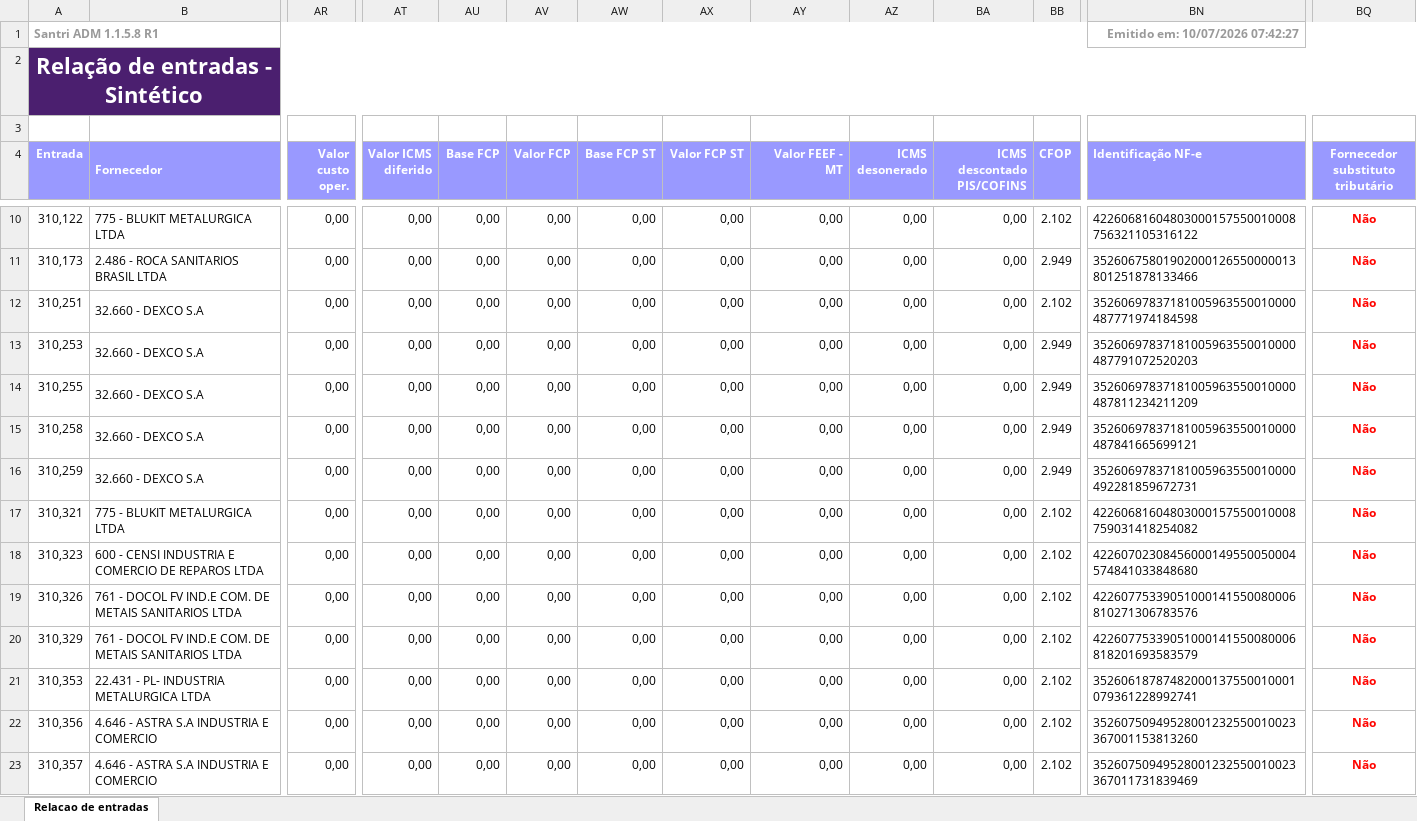
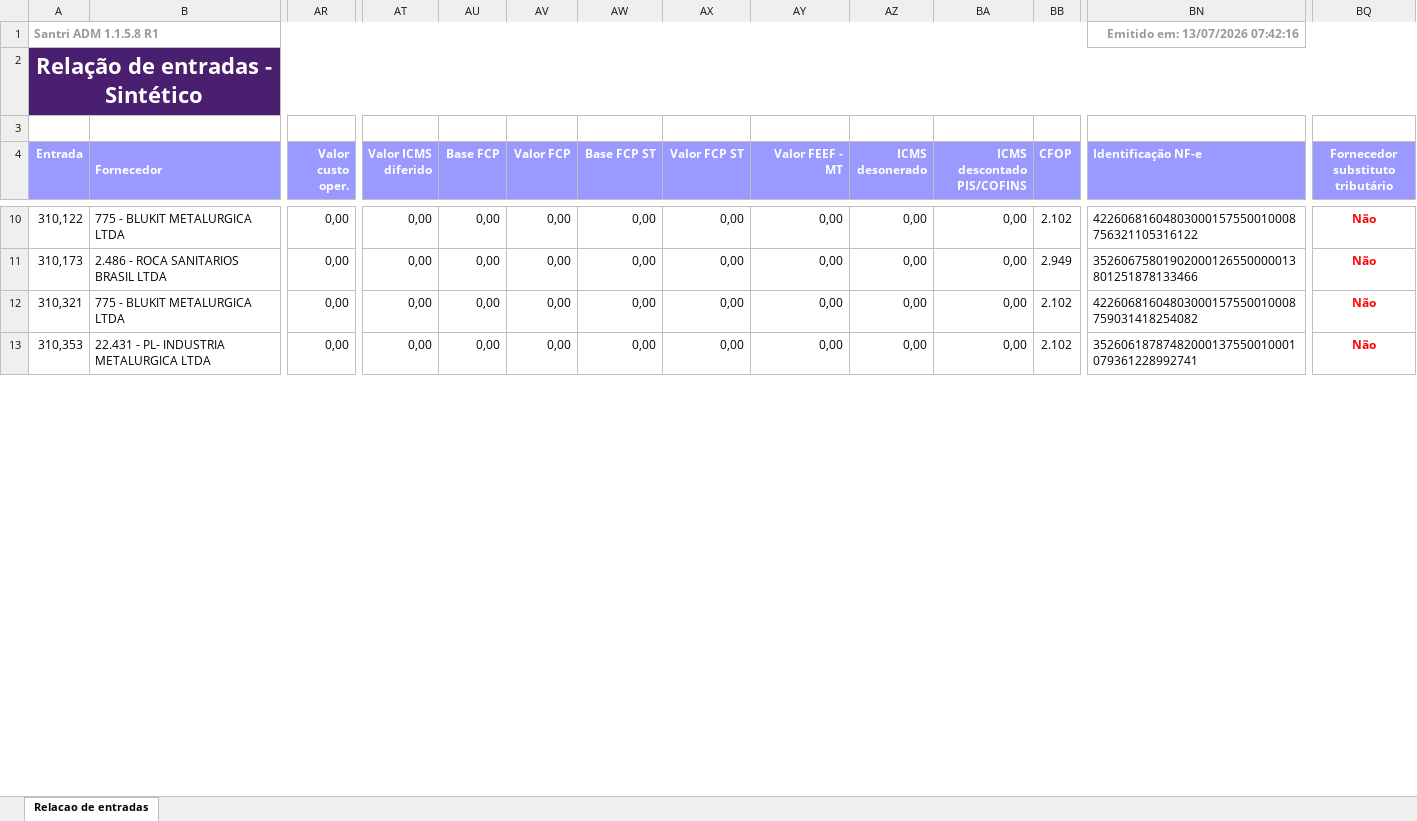
Before and after one commit to ShuuraBr/AGENDAMENTO, an Excel workbook: tratando_tabelas/sr_acabamentos/entradas_sr_acabamentos.xlsx, sheet Relacao de entradas, drawn as a sheet; only a part is shown, gaps mark what is left out; values as stored, in another font and other column widths than the file's, no borders; rows hold the shown columns only; the diff covers the shown part only; the diff names each change by its address in the sheet, - before the commit and + after, or states it on an @@ line.

```diff
--- a/tratando_tabelas/sr_acabamentos/entradas_sr_acabamentos.xlsx (sheet Relacao de entradas)
+++ b/tratando_tabelas/sr_acabamentos/entradas_sr_acabamentos.xlsx (sheet Relacao de entradas)
-BN1 (Identificação NF-e): Emitido em: 10/07/2026 07:42:27
+BN1 (Identificação NF-e): Emitido em: 13/07/2026 07:42:16
-row 12: 310,251 | 32.660 - DEXCO S.A | 0,00 | 0,00 | 0,00 | 0,00 | 0,00 | 0,00 | 0,00 | 0,00 | 0,00 | 2.102 | 35260697837181005963550010000487771974184598 | Não
-row 13: 310,253 | 32.660 - DEXCO S.A | 0,00 | 0,00 | 0,00 | 0,00 | 0,00 | 0,00 | 0,00 | 0,00 | 0,00 | 2.949 | 35260697837181005963550010000487791072520203 | Não
-row 14: 310,255 | 32.660 - DEXCO S.A | 0,00 | 0,00 | 0,00 | 0,00 | 0,00 | 0,00 | 0,00 | 0,00 | 0,00 | 2.949 | 35260697837181005963550010000487811234211209 | Não
-row 15: 310,258 | 32.660 - DEXCO S.A | 0,00 | 0,00 | 0,00 | 0,00 | 0,00 | 0,00 | 0,00 | 0,00 | 0,00 | 2.949 | 35260697837181005963550010000487841665699121 | Não
-row 16: 310,259 | 32.660 - DEXCO S.A | 0,00 | 0,00 | 0,00 | 0,00 | 0,00 | 0,00 | 0,00 | 0,00 | 0,00 | 2.949 | 35260697837181005963550010000492281859672731 | Não
-row 18: 310,323 | 600 - CENSI INDUSTRIA E COMERCIO DE REPAROS LTDA | 0,00 | 0,00 | 0,00 | 0,00 | 0,00 | 0,00 | 0,00 | 0,00 | 0,00 | 2.102 | 42260702308456000149550050004574841033848680 | Não
-row 19: 310,326 | 761 - DOCOL FV IND.E COM. DE METAIS SANITARIOS LTDA | 0,00 | 0,00 | 0,00 | 0,00 | 0,00 | 0,00 | 0,00 | 0,00 | 0,00 | 2.102 | 42260775339051000141550080006810271306783576 | Não
-row 20: 310,329 | 761 - DOCOL FV IND.E COM. DE METAIS SANITARIOS LTDA | 0,00 | 0,00 | 0,00 | 0,00 | 0,00 | 0,00 | 0,00 | 0,00 | 0,00 | 2.102 | 42260775339051000141550080006818201693583579 | Não
-row 22: 310,356 | 4.646 - ASTRA S.A INDUSTRIA E COMERCIO | 0,00 | 0,00 | 0,00 | 0,00 | 0,00 | 0,00 | 0,00 | 0,00 | 0,00 | 2.102 | 35260750949528001232550010023367001153813260 | Não
-row 23: 310,357 | 4.646 - ASTRA S.A INDUSTRIA E COMERCIO | 0,00 | 0,00 | 0,00 | 0,00 | 0,00 | 0,00 | 0,00 | 0,00 | 0,00 | 2.102 | 35260750949528001232550010023367011731839469 | Não
```
Also changed, not shown: 7 removed rows and 13 edited cells elsewhere in this sheet, backend/uploads/importacao-relatorio/entradas_lojas.xlsx, tratando_tabelas/ac_coelho/entradas_ac_coelho.xlsx, 6 other files.
